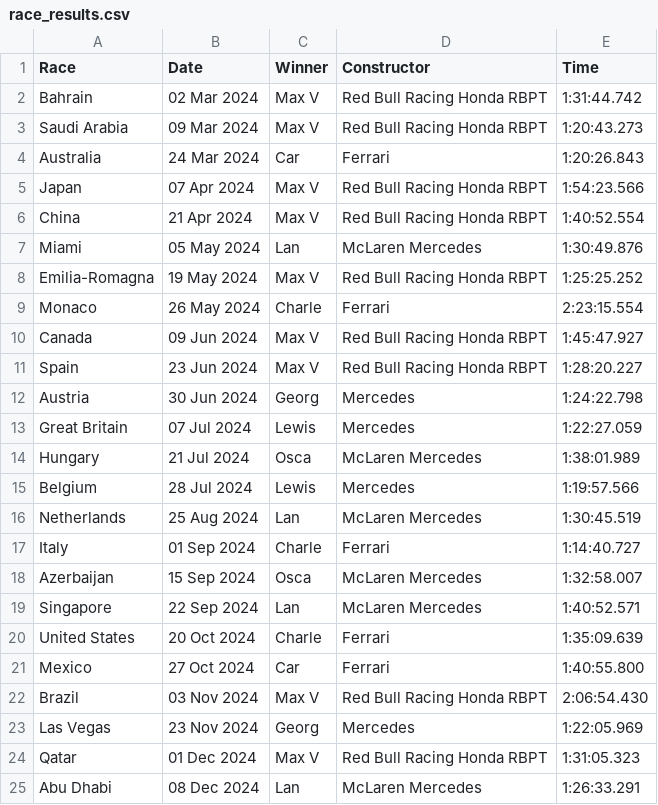
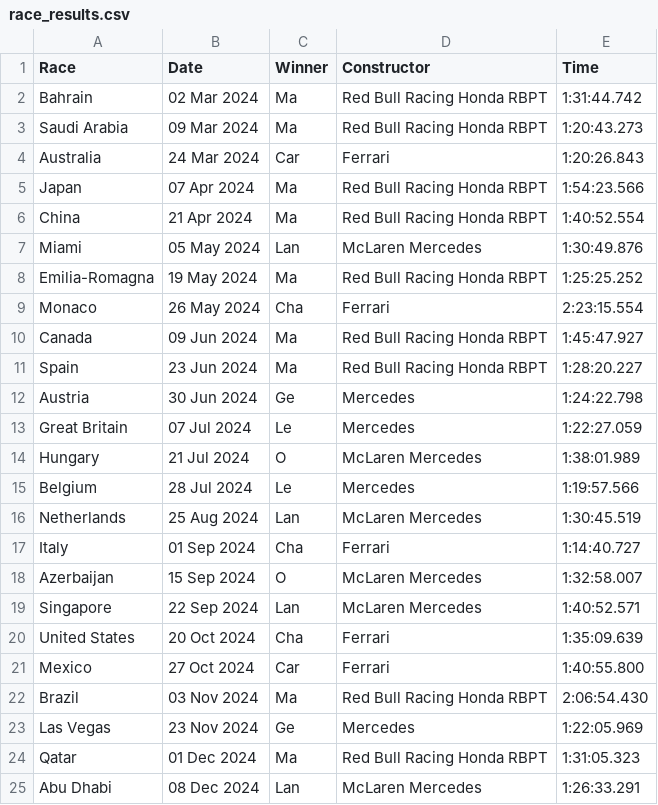
Before and after one commit to pmenright/SpoilerFreeSunday, a CSV file: race_results.csv, drawn as a sheet.

```diff
--- a/race_results.csv
+++ b/race_results.csv
@@ -1,25 +1,25 @@
 Race,Date,Winner,Constructor,Time
-Bahrain,02 Mar 2024,Max V,Red Bull Racing Honda RBPT,1:31:44.742
-Saudi Arabia,09 Mar 2024,Max V,Red Bull Racing Honda RBPT,1:20:43.273
+Bahrain,02 Mar 2024,Ma,Red Bull Racing Honda RBPT,1:31:44.742
+Saudi Arabia,09 Mar 2024,Ma,Red Bull Racing Honda RBPT,1:20:43.273
 Australia,24 Mar 2024,Car,Ferrari,1:20:26.843
-Japan,07 Apr 2024,Max V,Red Bull Racing Honda RBPT,1:54:23.566
-China,21 Apr 2024,Max V,Red Bull Racing Honda RBPT,1:40:52.554
+Japan,07 Apr 2024,Ma,Red Bull Racing Honda RBPT,1:54:23.566
+China,21 Apr 2024,Ma,Red Bull Racing Honda RBPT,1:40:52.554
 Miami,05 May 2024,Lan,McLaren Mercedes,1:30:49.876
-Emilia-Romagna,19 May 2024,Max V,Red Bull Racing Honda RBPT,1:25:25.252
-Monaco,26 May 2024,Charle,Ferrari,2:23:15.554
-Canada,09 Jun 2024,Max V,Red Bull Racing Honda RBPT,1:45:47.927
-Spain,23 Jun 2024,Max V,Red Bull Racing Honda RBPT,1:28:20.227
-Austria,30 Jun 2024,Georg,Mercedes,1:24:22.798
-Great Britain,07 Jul 2024,Lewis,Mercedes,1:22:27.059
-Hungary,21 Jul 2024,Osca,McLaren Mercedes,1:38:01.989
-Belgium,28 Jul 2024,Lewis,Mercedes,1:19:57.566
+Emilia-Romagna,19 May 2024,Ma,Red Bull Racing Honda RBPT,1:25:25.252
+Monaco,26 May 2024,Cha,Ferrari,2:23:15.554
+Canada,09 Jun 2024,Ma,Red Bull Racing Honda RBPT,1:45:47.927
+Spain,23 Jun 2024,Ma,Red Bull Racing Honda RBPT,1:28:20.227
+Austria,30 Jun 2024,Ge,Mercedes,1:24:22.798
+Great Britain,07 Jul 2024,Le,Mercedes,1:22:27.059
+Hungary,21 Jul 2024,O,McLaren Mercedes,1:38:01.989
+Belgium,28 Jul 2024,Le,Mercedes,1:19:57.566
 Netherlands,25 Aug 2024,Lan,McLaren Mercedes,1:30:45.519
-Italy,01 Sep 2024,Charle,Ferrari,1:14:40.727
-Azerbaijan,15 Sep 2024,Osca,McLaren Mercedes,1:32:58.007
+Italy,01 Sep 2024,Cha,Ferrari,1:14:40.727
+Azerbaijan,15 Sep 2024,O,McLaren Mercedes,1:32:58.007
 Singapore,22 Sep 2024,Lan,McLaren Mercedes,1:40:52.571
-United States,20 Oct 2024,Charle,Ferrari,1:35:09.639
+United States,20 Oct 2024,Cha,Ferrari,1:35:09.639
 Mexico,27 Oct 2024,Car,Ferrari,1:40:55.800
-Brazil,03 Nov 2024,Max V,Red Bull Racing Honda RBPT,2:06:54.430
-Las Vegas,23 Nov 2024,Georg,Mercedes,1:22:05.969
-Qatar,01 Dec 2024,Max V,Red Bull Racing Honda RBPT,1:31:05.323
+Brazil,03 Nov 2024,Ma,Red Bull Racing Honda RBPT,2:06:54.430
+Las Vegas,23 Nov 2024,Ge,Mercedes,1:22:05.969
+Qatar,01 Dec 2024,Ma,Red Bull Racing Honda RBPT,1:31:05.323
 Abu Dhabi,08 Dec 2024,Lan,McLaren Mercedes,1:26:33.291
```
Also changed, not shown: driver_standings.csv, 1 other file.
